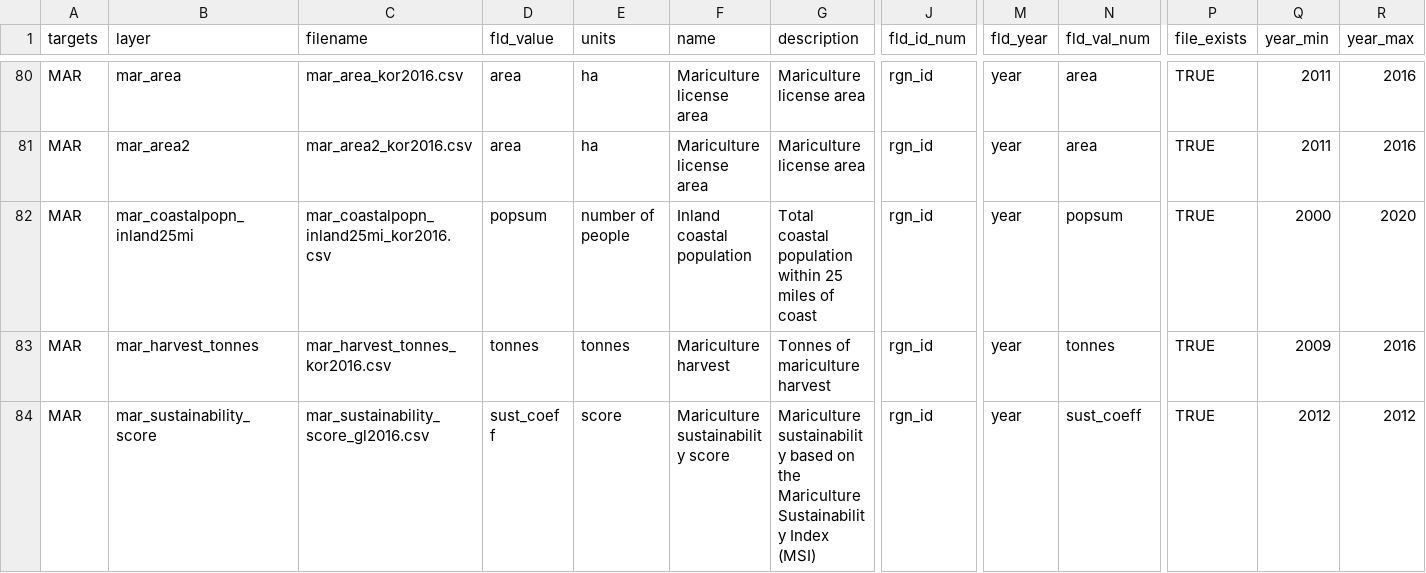
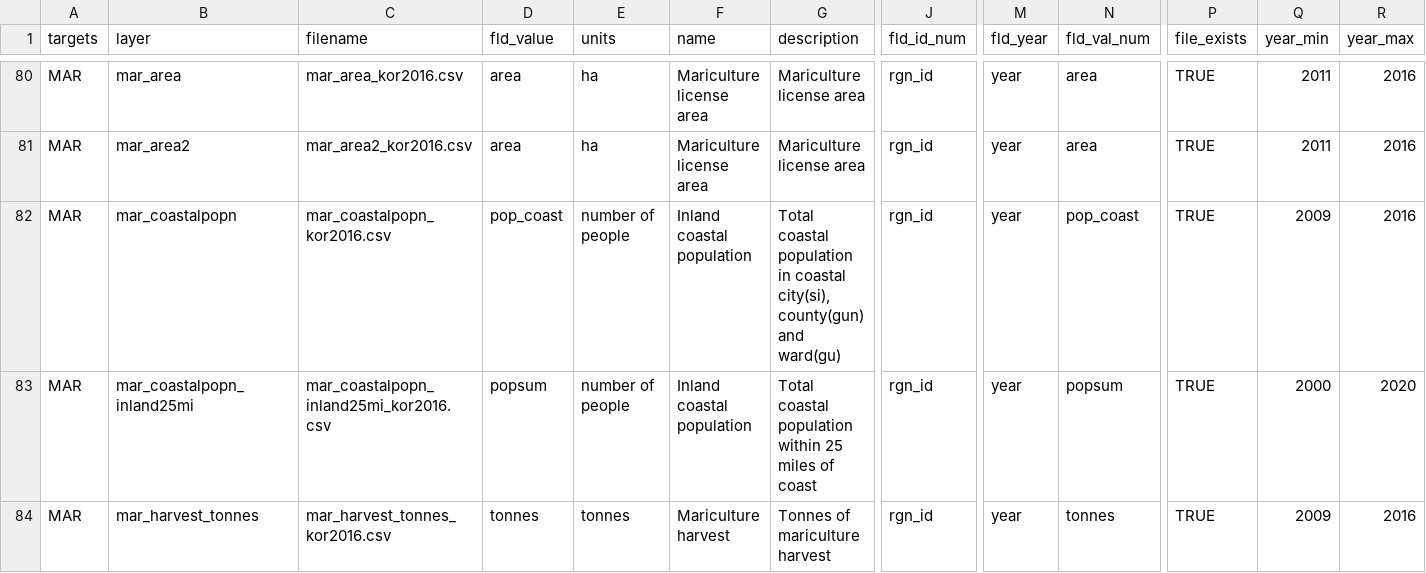
Before and after one commit to OHI-Science/kor, a CSV file: korea2016/layers.csv, drawn as a sheet; only a part is shown, gaps mark what is left out; the shorter side is filled out with more unchanged rows; rows hold the shown columns only; the diff names each change by its address in the sheet, - before the commit and + after, or states it on an @@ line.

Commit message:
MAR coastal population data (incompletion) and rerun calculate_scores.r

```diff
--- a/korea2016/layers.csv
+++ b/korea2016/layers.csv
+row 82: MAR | mar_coastalpopn | mar_coastalpopn_kor2016.csv | pop_coast | number of people | Inland coastal population | Total coastal population in coastal city(si), county(gun) and ward(gu) | rgn_id | year | pop_coast | TRUE | 2009 | 2016
```
Also changed, not shown: 2 other files.
